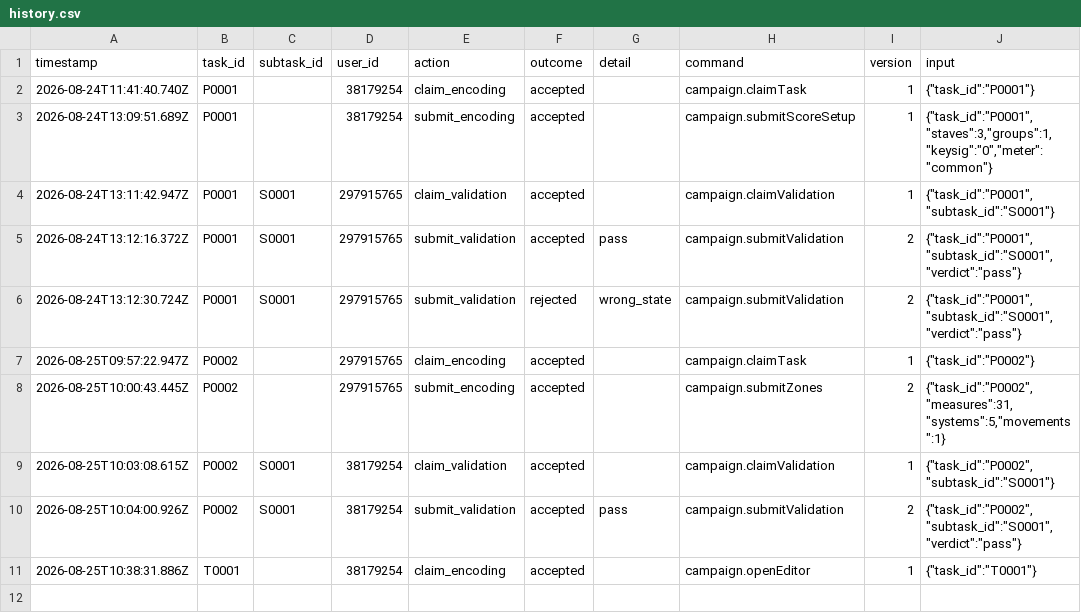
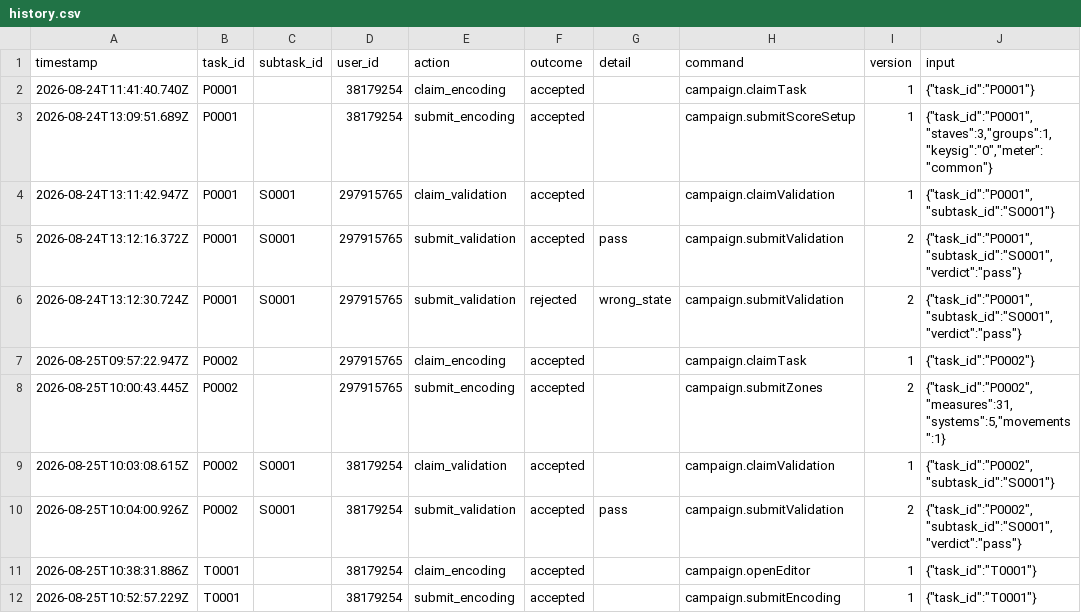
Before and after one commit to ohwjdev/test1, a CSV file: tracking/history.csv, drawn as a sheet.

```diff
--- a/tracking/history.csv
+++ b/tracking/history.csv
@@ -11 +11,2 @@ timestamp,task_id,subtask_id,user_id,action,outcome,detail,command,version,input
 2026-08-25T10:38:31.886Z,T0001,,38179254,claim_encoding,accepted,,campaign.openEditor,1,"{""task_id"":""T0001""}"
+2026-08-25T10:52:57.229Z,T0001,,38179254,submit_encoding,accepted,,campaign.submitEncoding,1,"{""task_id"":""T0001""}"
```
Also changed, not shown: tracking/state.csv, 2 other files.
